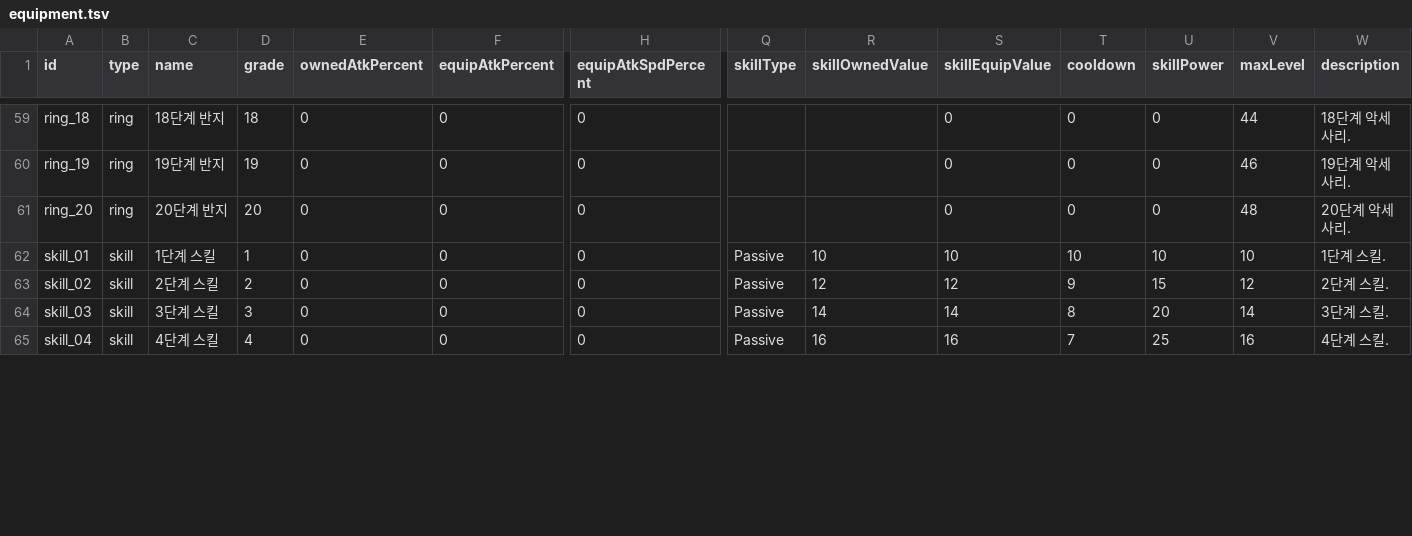
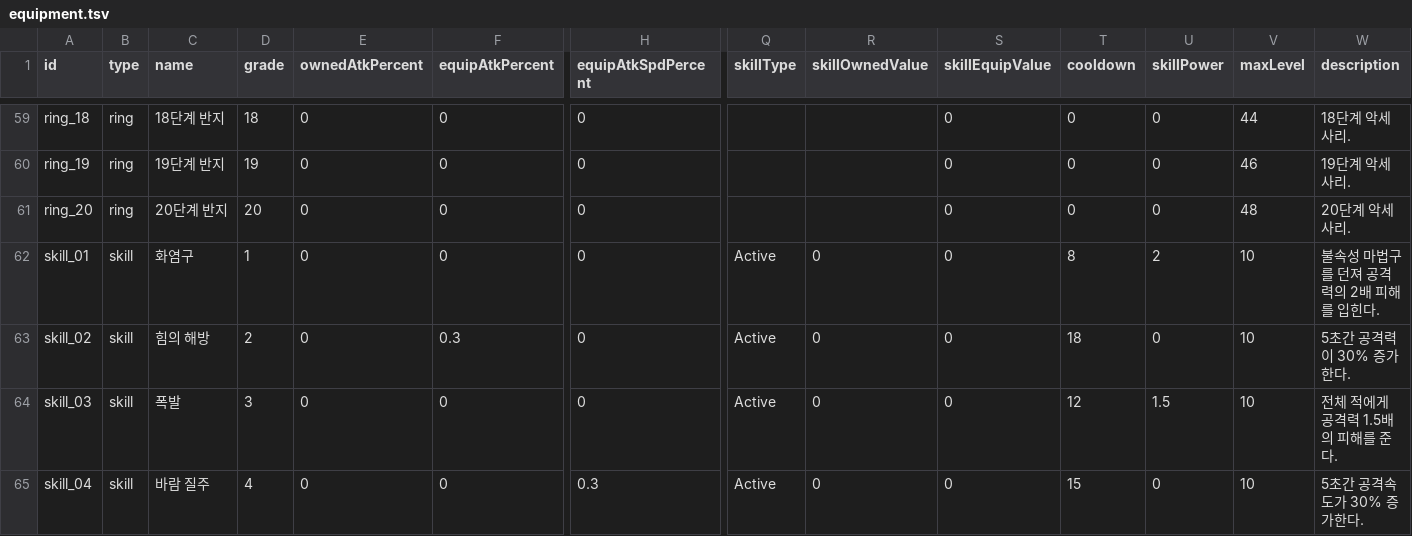
Before and after one commit to dlwotjd0702/AUTORPG, a TSV file: Assets/StreamingAssets/equipment.tsv, drawn as a sheet; only a part is shown, gaps mark what is left out; the diff covers the shown part only; the diff names each change by its address in the sheet, - before the commit and + after, or states it on an @@ line.

```diff
--- a/Assets/StreamingAssets/equipment.tsv
+++ b/Assets/StreamingAssets/equipment.tsv
-C62 (name): 1단계 스킬
+C62 (name): 화염구
-Q62:Q65 (skillType): Passive
+Q62:Q65 (skillType): Active
-R62 (skillOwnedValue): 10
+R62 (skillOwnedValue): 0
-S62 (skillEquipValue): 10
+S62 (skillEquipValue): 0
-T62 (cooldown): 10
+T62 (cooldown): 8
-U62 (skillPower): 10
+U62 (skillPower): 2
-W62 (description): 1단계 스킬.
+W62 (description): 불속성 마법구를 던져 공격력의 2배 피해를 입힌다.
-C63 (name): 2단계 스킬
+C63 (name): 힘의 해방
-F63 (equipAtkPercent): 0
+F63 (equipAtkPercent): 0.3
-R63 (skillOwnedValue): 12
+R63 (skillOwnedValue): 0
-S63 (skillEquipValue): 12
+S63 (skillEquipValue): 0
-T63 (cooldown): 9
+T63 (cooldown): 18
-U63 (skillPower): 15
+U63 (skillPower): 0
-V63 (maxLevel): 12
+V63 (maxLevel): 10
-W63 (description): 2단계 스킬.
+W63 (description): 5초간 공격력이 30% 증가한다.
-C64 (name): 3단계 스킬
+C64 (name): 폭발
-R64 (skillOwnedValue): 14
+R64 (skillOwnedValue): 0
-S64 (skillEquipValue): 14
+S64 (skillEquipValue): 0
-T64 (cooldown): 8
+T64 (cooldown): 12
-U64 (skillPower): 20
+U64 (skillPower): 1.5
-V64 (maxLevel): 14
+V64 (maxLevel): 10
-W64 (description): 3단계 스킬.
+W64 (description): 전체 적에게 공격력 1.5배의 피해를 준다.
-C65 (name): 4단계 스킬
+C65 (name): 바람 질주
-H65 (equipAtkSpdPercent): 0
+H65 (equipAtkSpdPercent): 0.3
-R65 (skillOwnedValue): 16
+R65 (skillOwnedValue): 0
-S65 (skillEquipValue): 16
+S65 (skillEquipValue): 0
-T65 (cooldown): 7
+T65 (cooldown): 15
-U65 (skillPower): 25
+U65 (skillPower): 0
-V65 (maxLevel): 16
+V65 (maxLevel): 10
-W65 (description): 4단계 스킬.
+W65 (description): 5초간 공격속도가 30% 증가한다.
```
Also changed, not shown: 131 edited cells elsewhere in this file, 17 other files.
